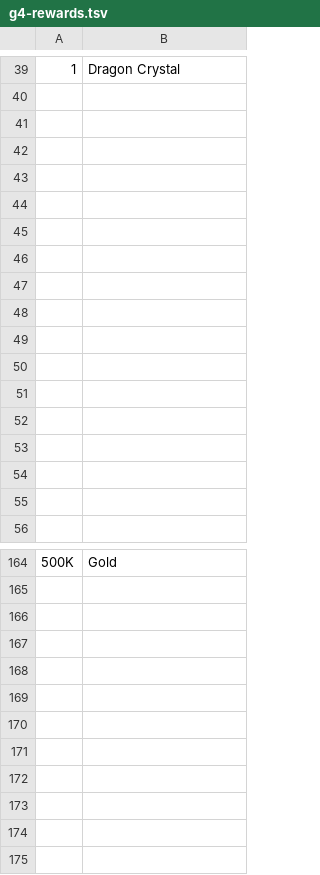
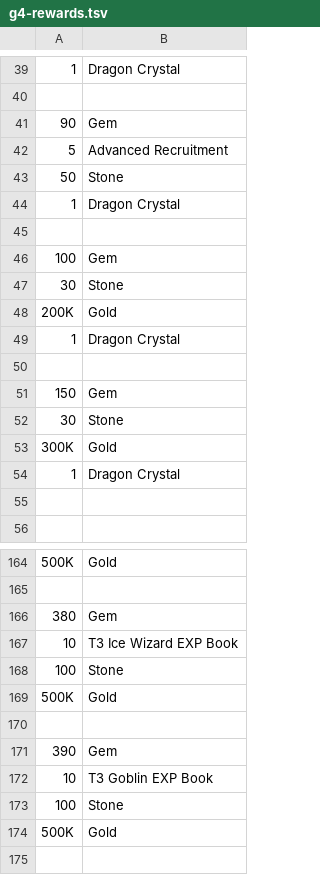
Before and after one commit to nefarious-kitsune/kg, a TSV file: source/quests/dragon-quest/__data/g4-rewards.tsv, drawn as a sheet; only a part is shown, gaps mark what is left out; removed rows and columns are numbered as before the commit, all else as after; the diff covers the shown part only; the diff names each change by its address in the sheet, - before the commit and + after, or states it on an @@ line.

```diff
--- a/source/quests/dragon-quest/__data/g4-rewards.tsv
+++ b/source/quests/dragon-quest/__data/g4-rewards.tsv
+row 41: 90 | Gem
+row 42: 5 | Advanced Recruitment
+row 43: 50 | Stone
+row 44: 1 | Dragon Crystal
+row 46: 100 | Gem
+row 47: 30 | Stone
+row 48: 200K | Gold
+row 49: 1 | Dragon Crystal
-row 51: (empty)
+row 51: 150 | Gem
-row 52: (empty)
+row 52: 30 | Stone
-row 53: (empty)
+row 53: 300K | Gold
-row 54: (empty)
+row 54: 1 | Dragon Crystal
-row 47: (empty)
-row 48: (empty)
-row 49: (empty)
-row 50: (empty)
-row 51: (empty)
-row 52: (empty)
-row 53: (empty)
-row 54: (empty)
+row 166: 380 | Gem
+row 167: 10 | T3 Ice Wizard EXP Book
+row 168: 100 | Stone
+row 169: 500K | Gold
-row 171: (empty)
+row 171: 390 | Gem
-row 172: (empty)
+row 172: 10 | T3 Goblin EXP Book
-row 173: (empty)
+row 173: 100 | Stone
-row 174: (empty)
+row 174: 500K | Gold
-row 171: (empty)
-row 172: (empty)
-row 173: (empty)
-row 174: (empty)
```
Also changed, not shown: 10 edited cells elsewhere in this file, source/quests/dragon-quest/__data/g4-missions.tsv, source/quests/dragon-quest/__data/g4-titles.tsv.
